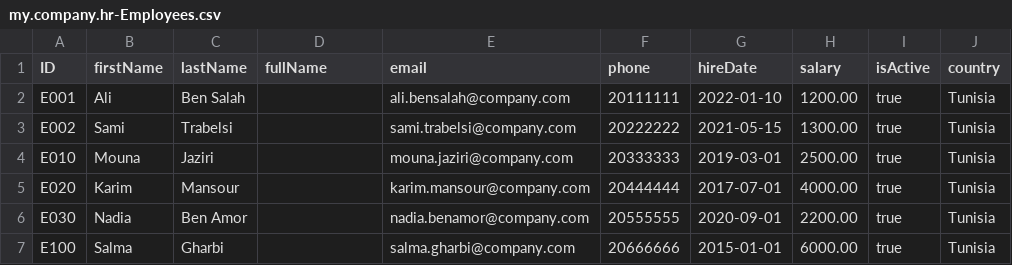
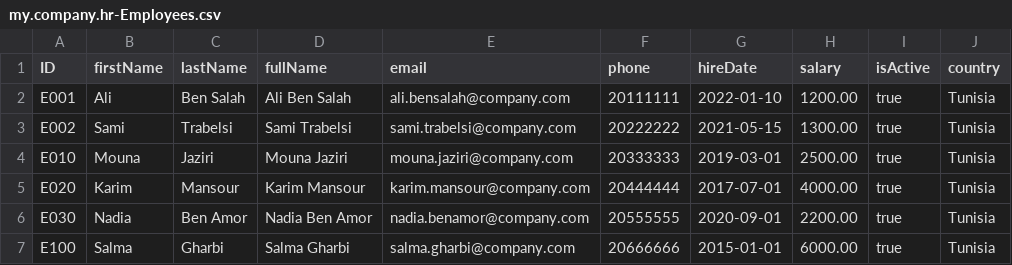
Before and after one commit to aladin98/employee-management-system, a CSV file: db/data/my.company.hr-Employees.csv, drawn as a sheet; only a part is shown; the diff names each change by its address in the sheet, - before the commit and + after, or states it on an @@ line.

```diff
--- a/db/data/my.company.hr-Employees.csv
+++ b/db/data/my.company.hr-Employees.csv
-D2 (fullName): (empty)
+D2 (fullName): Ali Ben Salah
-D3 (fullName): (empty)
+D3 (fullName): Sami Trabelsi
-D4 (fullName): (empty)
+D4 (fullName): Mouna Jaziri
-D5 (fullName): (empty)
+D5 (fullName): Karim Mansour
-D6 (fullName): (empty)
+D6 (fullName): Nadia Ben Amor
-D7 (fullName): (empty)
+D7 (fullName): Salma Gharbi
```
Also changed, not shown: 45 other files.
